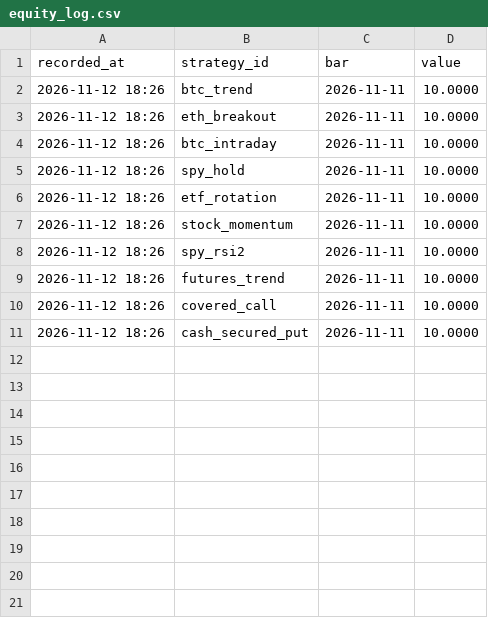
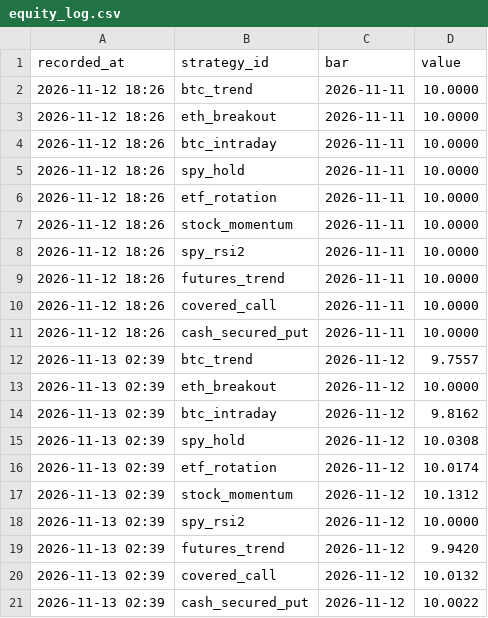
Before and after one commit to abhinav279garg/paper-trading-lab, a CSV file: results/equity_log.csv, drawn as a sheet.

```diff
--- a/results/equity_log.csv
+++ b/results/equity_log.csv
@@ -11 +11,11 @@ recorded_at,strategy_id,bar,value
 2026-11-12 18:26,cash_secured_put,2026-11-11,10.0000
+2026-11-13 02:39,btc_trend,2026-11-12,9.7557
+2026-11-13 02:39,eth_breakout,2026-11-12,10.0000
+2026-11-13 02:39,btc_intraday,2026-11-12,9.8162
+2026-11-13 02:39,spy_hold,2026-11-12,10.0308
+2026-11-13 02:39,etf_rotation,2026-11-12,10.0174
+2026-11-13 02:39,stock_momentum,2026-11-12,10.1312
+2026-11-13 02:39,spy_rsi2,2026-11-12,10.0000
+2026-11-13 02:39,futures_trend,2026-11-12,9.9420
+2026-11-13 02:39,covered_call,2026-11-12,10.0132
+2026-11-13 02:39,cash_secured_put,2026-11-12,10.0022
```
Also changed, not shown: data/btc_hourly.csv, data/daily.csv, 4 other files.
